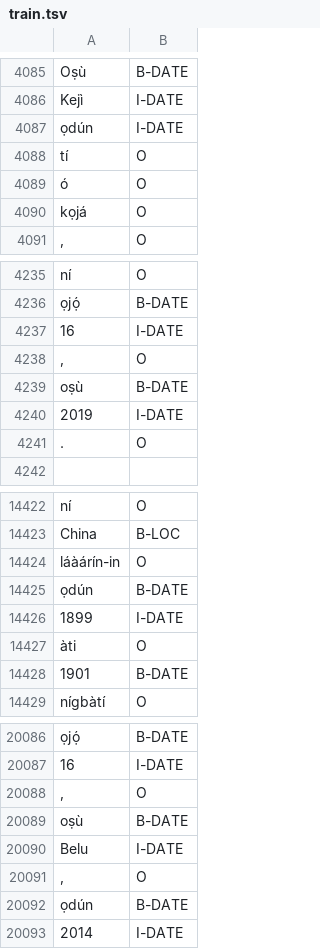
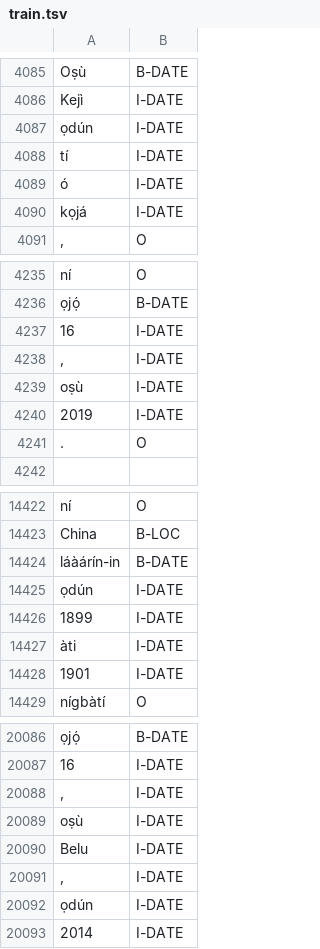
Before and after one commit to ajesujoba/YorubaTwi-Embedding, a TSV file: Yoruba/Yorùbá-NER/train.tsv, drawn as a sheet; only a part is shown, gaps mark what is left out; removed rows and columns are numbered as before the commit, all else as after; the diff covers the shown part only; the diff names each change by its address in the sheet, - before the commit and + after, or states it on an @@ line.

Commit message:
Add files via upload
corrected few errors with the date annotation

```diff
--- a/Yoruba/Yorùbá-NER/train.tsv
+++ b/Yoruba/Yorùbá-NER/train.tsv
-row 4088: tí | O
-row 4089: ó | O
-row 4090: kọjá | O
+row 4088: tí | I-DATE
+row 4089: ó | I-DATE
+row 4090: kọjá | I-DATE
-row 4238: , | O
-row 4239: oṣù | B-DATE
+row 4238: , | I-DATE
+row 4239: oṣù | I-DATE
-B14424: O
+B14424: B-DATE
-row 14425: ọdún | B-DATE
+row 14425: ọdún | I-DATE
-row 14427: àti | O
+row 14427: àti | I-DATE
-B14428: B-DATE
+B14428: I-DATE
-row 20088: , | O
-row 20089: oṣù | B-DATE
+row 20088: , | I-DATE
+row 20089: oṣù | I-DATE
-row 20091: , | O
-row 20092: ọdún | B-DATE
+row 20091: , | I-DATE
+row 20092: ọdún | I-DATE
```
Also changed, not shown: 16 added rows, 16 removed rows, 2 moved rows and 13 edited cells elsewhere in this file, Yoruba/Yorùbá-NER/test.tsv, Yoruba/Yorùbá-NER/valid.tsv.
